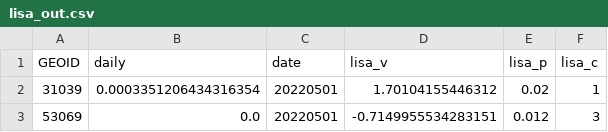
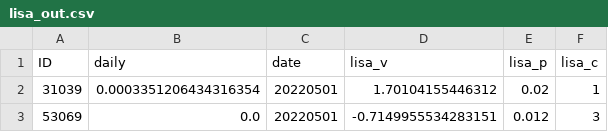
Before and after one commit to YuLan1014/covid, a CSV file: lisa_out.csv, drawn as a sheet; only a part is shown.

Commit message:
Update lisa_out.csv

```diff
--- a/lisa_out.csv
+++ b/lisa_out.csv
@@ -1,2 +1,2 @@
-GEOID,daily,date,lisa_v,lisa_p,lisa_c
+ID,daily,date,lisa_v,lisa_p,lisa_c
 31039,0.0003351206434316354,20220501,1.70104155446312,0.02,1
```
